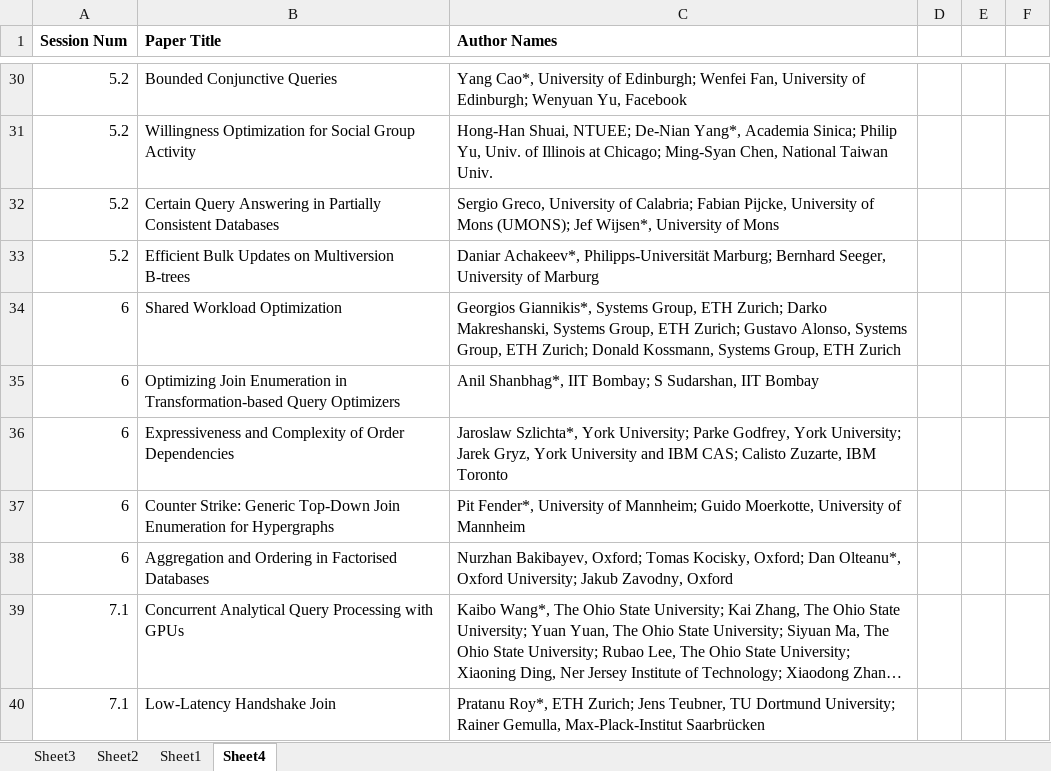
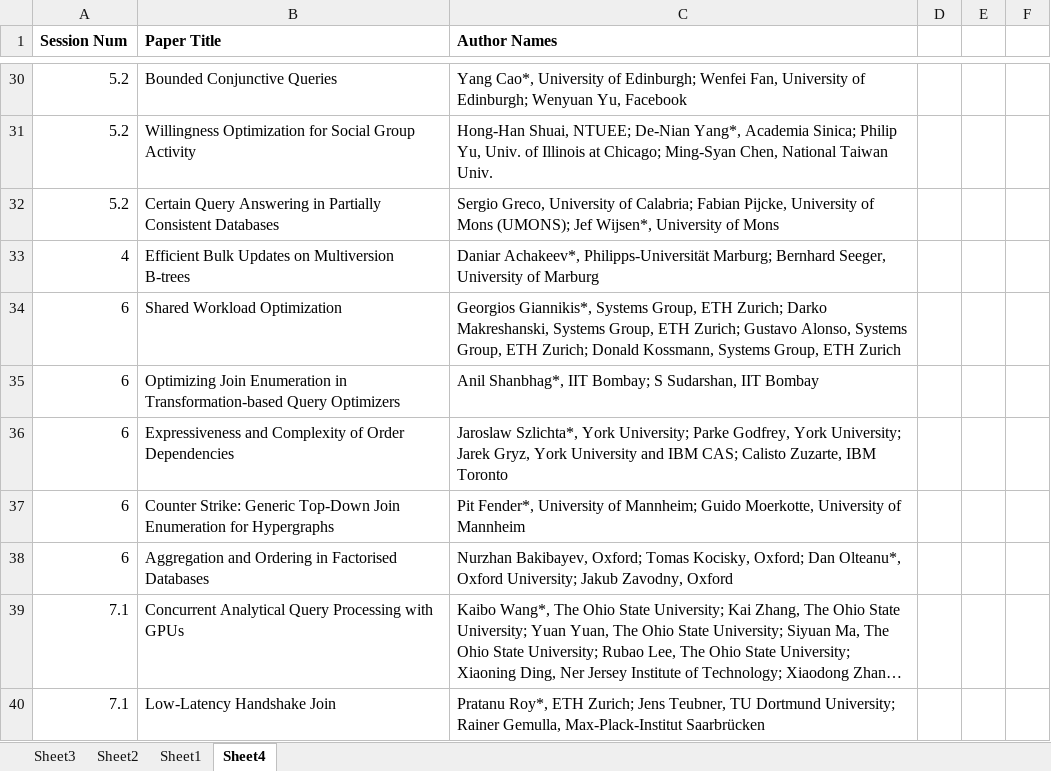
Before and after one commit to chpooo/vldb2014_program, an Excel workbook: program.xlsx, sheet Sheet4, drawn as a sheet; only a part is shown, gaps mark what is left out; long unchanged cells end in …; values as stored, in another font and other column widths than the file's, no borders; the diff names each change by its address in the sheet, - before the commit and + after, or states it on an @@ line.

```diff
--- a/program.xlsx (sheet Sheet4)
+++ b/program.xlsx (sheet Sheet4)
-A33 (Session Num): 5.2
+A33 (Session Num): 4
```
Also changed, not shown: sheet Sheet3, sheet Sheet2, sheet Sheet1, 40 other files.
